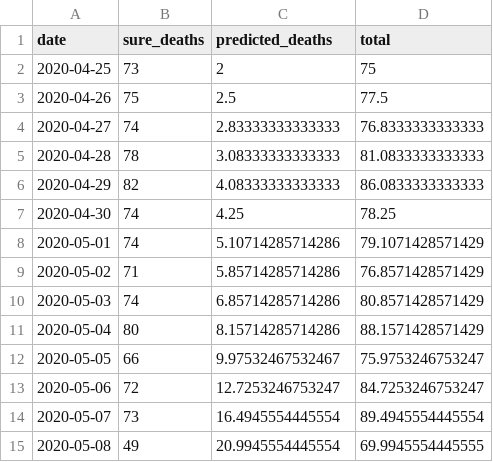
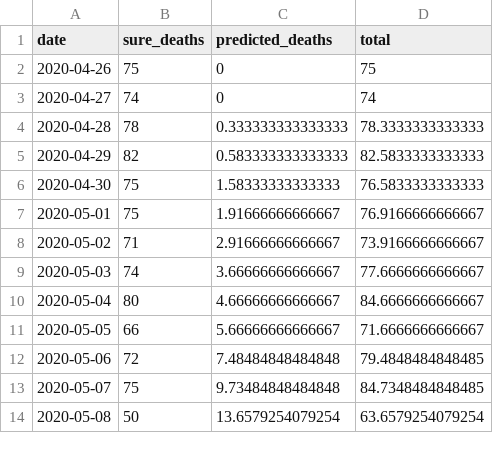
Before and after one commit to adamaltmejd/covid, a CSV file: data/prediction_latest.csv, drawn as a sheet; only a part is shown; the diff covers the shown part only.

```diff
--- a/data/prediction_latest.csv
+++ b/data/prediction_latest.csv
@@ -1,15 +1,14 @@
 date,sure_deaths,predicted_deaths,total
-2020-04-25,73,2,75
-2020-04-26,75,2.5,77.5
-2020-04-27,74,2.83333333333333,76.8333333333333
-2020-04-28,78,3.08333333333333,81.0833333333333
-2020-04-29,82,4.08333333333333,86.0833333333333
-2020-04-30,74,4.25,78.25
-2020-05-01,74,5.10714285714286,79.1071428571429
-2020-05-02,71,5.85714285714286,76.8571428571429
-2020-05-03,74,6.85714285714286,80.8571428571429
-2020-05-04,80,8.15714285714286,88.1571428571429
-2020-05-05,66,9.97532467532467,75.9753246753247
-2020-05-06,72,12.7253246753247,84.7253246753247
-2020-05-07,73,16.4945554445554,89.4945554445554
-2020-05-08,49,20.9945554445554,69.9945554445555
+2020-04-26,75,0,75
+2020-04-27,74,0,74
+2020-04-28,78,0.333333333333333,78.3333333333333
+2020-04-29,82,0.583333333333333,82.5833333333333
+2020-04-30,75,1.58333333333333,76.5833333333333
+2020-05-01,75,1.91666666666667,76.9166666666667
+2020-05-02,71,2.91666666666667,73.9166666666667
+2020-05-03,74,3.66666666666667,77.6666666666667
+2020-05-04,80,4.66666666666667,84.6666666666667
+2020-05-05,66,5.66666666666667,71.6666666666667
+2020-05-06,72,7.48484848484848,79.4848484848485
+2020-05-07,75,9.73484848484848,84.7348484848485
+2020-05-08,50,13.6579254079254,63.6579254079254
```
Also changed, not shown: 1 added row and 21 edited cells elsewhere in this file, data/covid_deaths_latest.csv, 9 other files.
